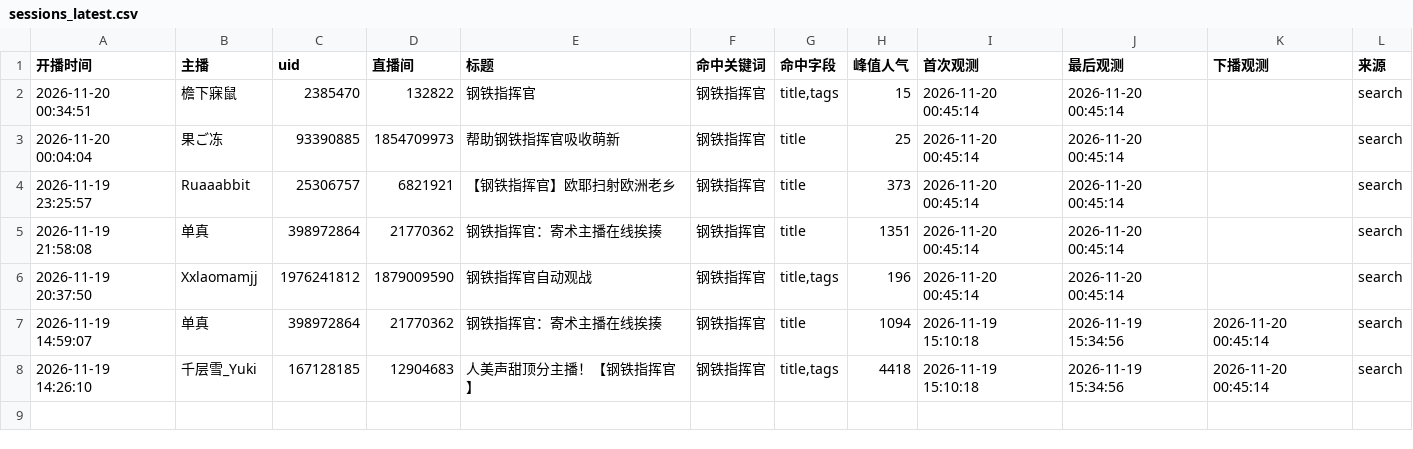
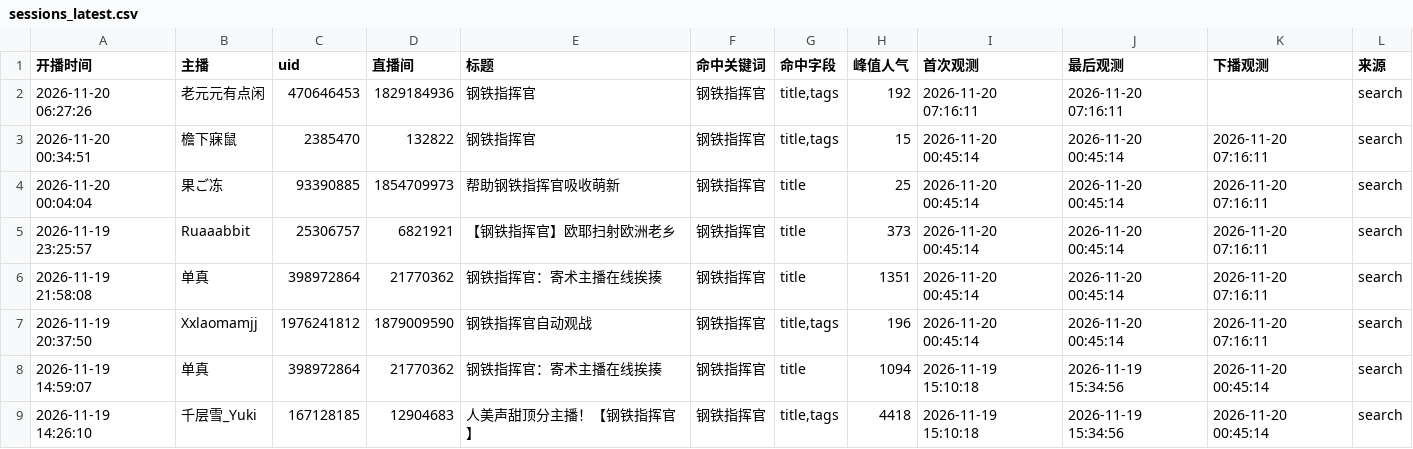
Before and after one commit to MaxLinkerAlpha/bilibili-mechabellum-live, a CSV file: output/sessions_latest.csv, drawn as a sheet.

```diff
--- a/output/sessions_latest.csv
+++ b/output/sessions_latest.csv
@@ -1,7 +1,8 @@
 开播时间,主播,uid,直播间,标题,命中关键词,命中字段,峰值人气,首次观测,最后观测,下播观测,来源
-2026-11-20 00:34:51,檐下寐鼠,2385470,132822,钢铁指挥官,钢铁指挥官,"title,tags",15,2026-11-20 00:45:14,2026-11-20 00:45:14,,search
-2026-11-20 00:04:04,果ご冻,93390885,1854709973,帮助钢铁指挥官吸收萌新,钢铁指挥官,title,25,2026-11-20 00:45:14,2026-11-20 00:45:14,,search
-2026-11-19 23:25:57,Ruaaabbit,25306757,6821921,【钢铁指挥官】欧耶扫射欧洲老乡,钢铁指挥官,title,373,2026-11-20 00:45:14,2026-11-20 00:45:14,,search
-2026-11-19 21:58:08,单真,398972864,21770362,钢铁指挥官：寄术主播在线挨揍,钢铁指挥官,title,1351,2026-11-20 00:45:14,2026-11-20 00:45:14,,search
-2026-11-19 20:37:50,Xxlaomamjj,1976241812,1879009590,钢铁指挥官自动观战,钢铁指挥官,"title,tags",196,2026-11-20 00:45:14,2026-11-20 00:45:14,,search
+2026-11-20 06:27:26,老元元有点闲,470646453,1829184936,钢铁指挥官,钢铁指挥官,"title,tags",192,2026-11-20 07:16:11,2026-11-20 07:16:11,,search
+2026-11-20 00:34:51,檐下寐鼠,2385470,132822,钢铁指挥官,钢铁指挥官,"title,tags",15,2026-11-20 00:45:14,2026-11-20 00:45:14,2026-11-20 07:16:11,search
+2026-11-20 00:04:04,果ご冻,93390885,1854709973,帮助钢铁指挥官吸收萌新,钢铁指挥官,title,25,2026-11-20 00:45:14,2026-11-20 00:45:14,2026-11-20 07:16:11,search
+2026-11-19 23:25:57,Ruaaabbit,25306757,6821921,【钢铁指挥官】欧耶扫射欧洲老乡,钢铁指挥官,title,373,2026-11-20 00:45:14,2026-11-20 00:45:14,2026-11-20 07:16:11,search
+2026-11-19 21:58:08,单真,398972864,21770362,钢铁指挥官：寄术主播在线挨揍,钢铁指挥官,title,1351,2026-11-20 00:45:14,2026-11-20 00:45:14,2026-11-20 07:16:11,search
+2026-11-19 20:37:50,Xxlaomamjj,1976241812,1879009590,钢铁指挥官自动观战,钢铁指挥官,"title,tags",196,2026-11-20 00:45:14,2026-11-20 00:45:14,2026-11-20 07:16:11,search
 2026-11-19 14:59:07,单真,398972864,21770362,钢铁指挥官：寄术主播在线挨揍,钢铁指挥官,title,1094,2026-11-19 15:10:18,2026-11-19 15:34:56,2026-11-20 00:45:14,search
```
Also changed, not shown: output/streamers_latest.csv, 2 other files.
